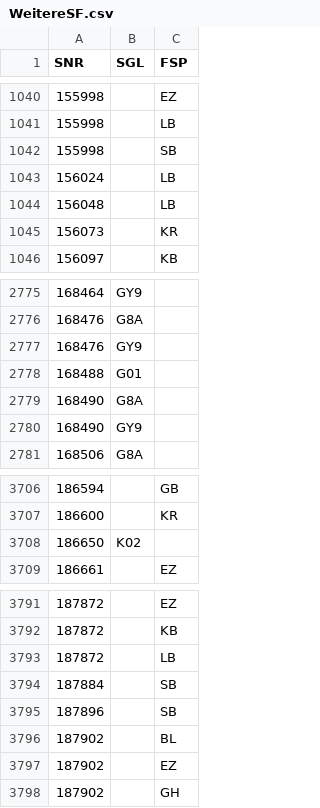
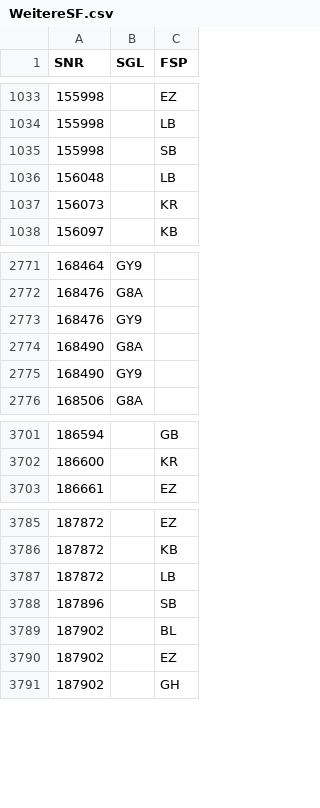
Before and after one commit to SVWS-NRW/svws-statkue-diff, a CSV file: IT.NRW-Schulver/WeitereSF.csv, drawn as a sheet; only a part is shown, gaps mark what is left out; the diff covers the shown part only.

```diff
--- a/IT.NRW-Schulver/WeitereSF.csv
+++ b/IT.NRW-Schulver/WeitereSF.csv
@@ -1042,3 +1035,2 @@ SNR;SGL;FSP
 "155998";"   ";"SB"
-"156024";"   ";"LB"
 "156048";"   ";"LB"
@@ -2777,3 +2773,2 @@ SNR;SGL;FSP
 "168476";"GY9";"  "
-"168488";"G01";"  "
 "168490";"G8A";"  "
@@ -3707,3 +3702,2 @@ SNR;SGL;FSP
 "186600";"   ";"KR"
-"186650";"K02";"  "
 "186661";"   ";"EZ"
@@ -3793,3 +3787,2 @@ SNR;SGL;FSP
 "187872";"   ";"LB"
-"187884";"   ";"SB"
 "187896";"   ";"SB"
```
Also changed, not shown: 9 added rows and 11 removed rows elsewhere in this file, 1 other file.
